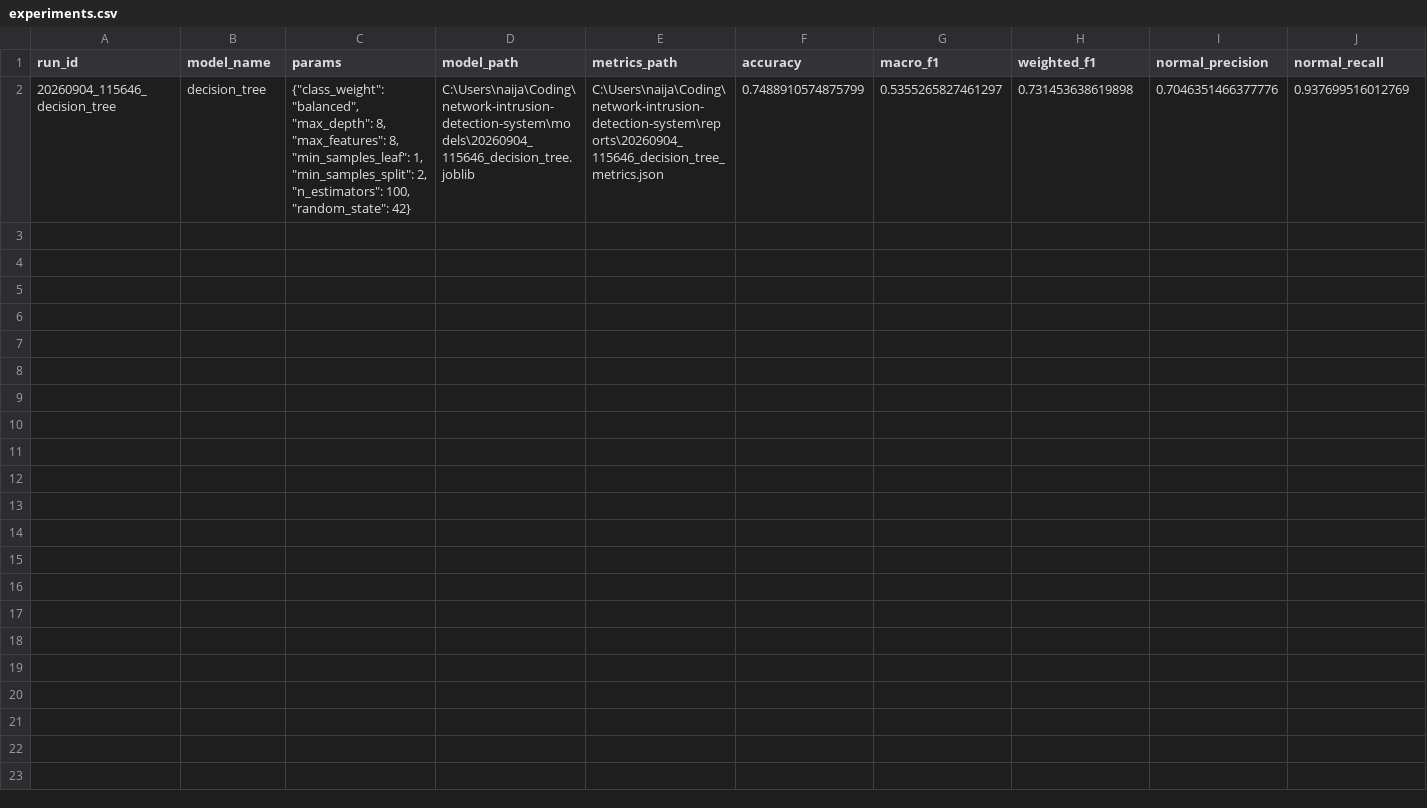
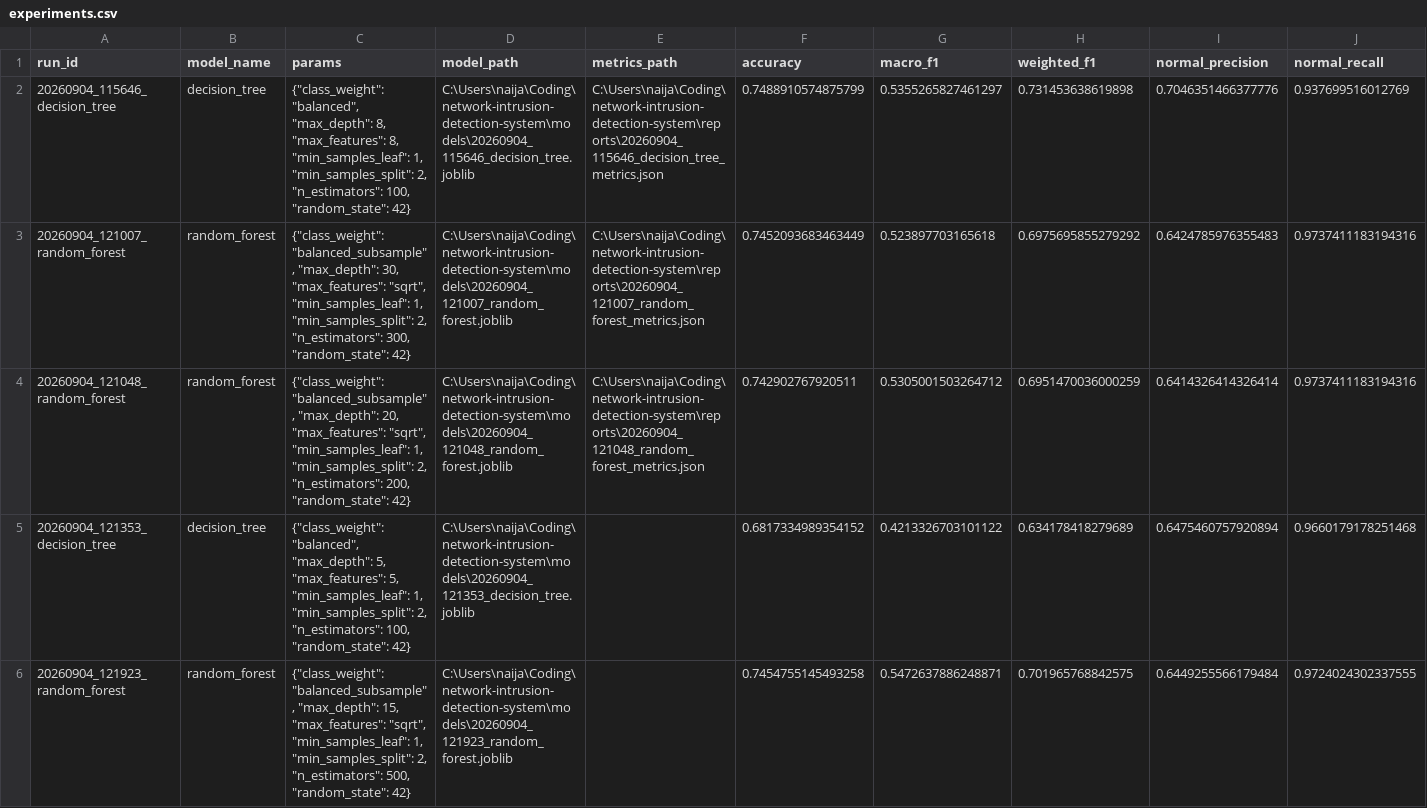
Before and after one commit to winterwidow/network-intrusion-detection-system, a CSV file: reports/experiments.csv, drawn as a sheet; only a part is shown; rows hold the shown columns only; the diff names each change by its address in the sheet, - before the commit and + after, or states it on an @@ line.

Commit message:
feat: add reports for every new run with varying parameters

```diff
--- a/reports/experiments.csv
+++ b/reports/experiments.csv
+row 3: 20260904_121007_random_forest | random_forest | {"class_weight": "balanced_subsample", "max_depth": 30, "max_features": "sqrt", "min_samples_leaf": 1, "min_samples_split": 2, "n_estimators": 300, "random_state": 42} | C:\Users\naija\Coding\network-intrusion-detection-system\models\20260904_121007_random_forest.joblib | C:\Users\naija\Coding\network-intrusion-detection-system\reports\20260904_121007_random_forest_metrics.json | 0.7452093683463449 | 0.523897703165618 | 0.6975695855279292 | 0.6424785976355483 | 0.9737411183194316
+row 4: 20260904_121048_random_forest | random_forest | {"class_weight": "balanced_subsample", "max_depth": 20, "max_features": "sqrt", "min_samples_leaf": 1, "min_samples_split": 2, "n_estimators": 200, "random_state": 42} | C:\Users\naija\Coding\network-intrusion-detection-system\models\20260904_121048_random_forest.joblib | C:\Users\naija\Coding\network-intrusion-detection-system\reports\20260904_121048_random_forest_metrics.json | 0.742902767920511 | 0.5305001503264712 | 0.6951470036000259 | 0.6414326414326414 | 0.9737411183194316
+row 5: 20260904_121353_decision_tree | decision_tree | {"class_weight": "balanced", "max_depth": 5, "max_features": 5, "min_samples_leaf": 1, "min_samples_split": 2, "n_estimators": 100, "random_state": 42} | C:\Users\naija\Coding\network-intrusion-detection-system\models\20260904_121353_decision_tree.joblib |  | 0.6817334989354152 | 0.4213326703101122 | 0.634178418279689 | 0.6475460757920894 | 0.9660179178251468
+row 6: 20260904_121923_random_forest | random_forest | {"class_weight": "balanced_subsample", "max_depth": 15, "max_features": "sqrt", "min_samples_leaf": 1, "min_samples_split": 2, "n_estimators": 500, "random_state": 42} | C:\Users\naija\Coding\network-intrusion-detection-system\models\20260904_121923_random_forest.joblib |  | 0.7454755145493258 | 0.5472637886248871 | 0.701965768842575 | 0.6449255566179484 | 0.9724024302337555
```
Also changed, not shown: 3 other files.
